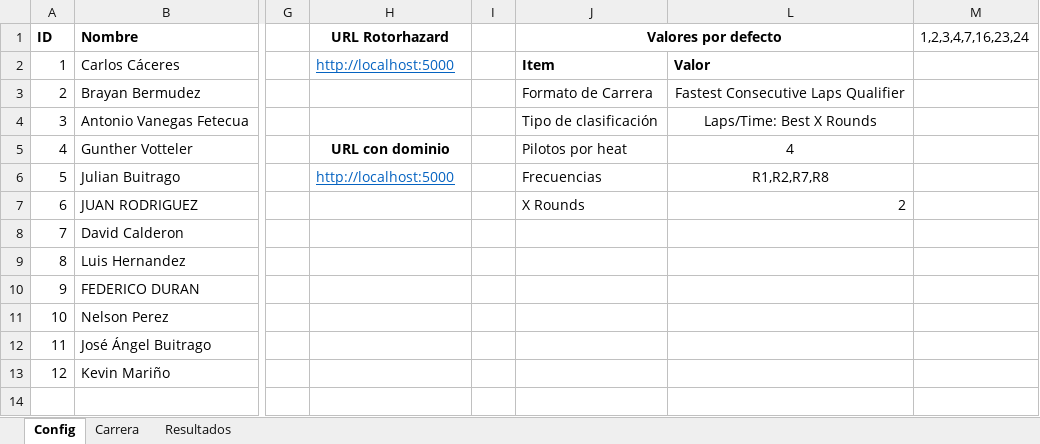
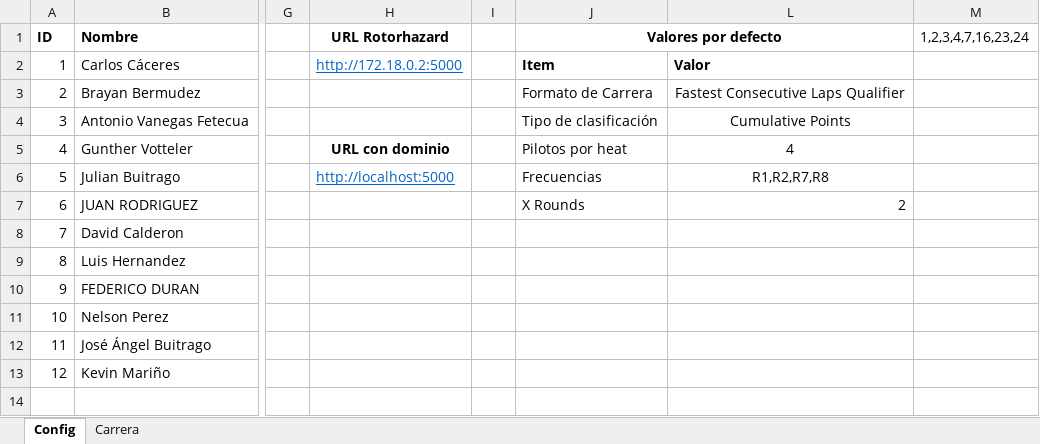
Before and after one commit to DavidCalderon1/rh_manager, an Excel workbook: vba/Formato Carrera de drones.xlsm, sheet Config, drawn as a sheet; only a part is shown, gaps mark what is left out; values as stored, in another font and other column widths than the file's, no borders; charts and pictures not drawn; the diff names each change by its address in the sheet, - before the commit and + after, or states it on an @@ line.

```diff
--- a/vba/Formato Carrera de drones.xlsm (sheet Config)
+++ b/vba/Formato Carrera de drones.xlsm (sheet Config)
-sheet tab: Resultados
-H2 (URL Rotorhazard): http://localhost:5000
+H2 (URL Rotorhazard): http://172.18.0.2:5000
-L4: Laps/Time: Best X Rounds
+L4: Cumulative Points
```
Also changed, not shown: sheet Carrera, hidden cells, charts or pictures.
